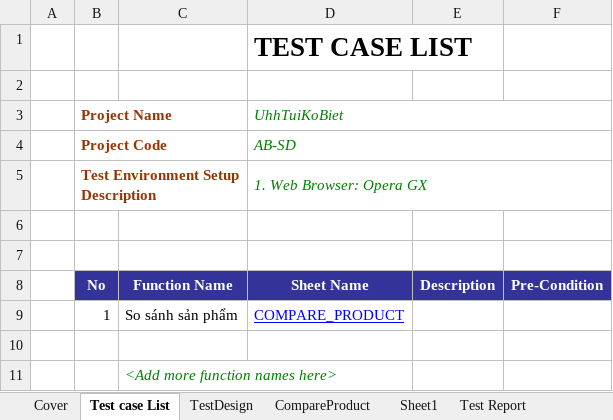
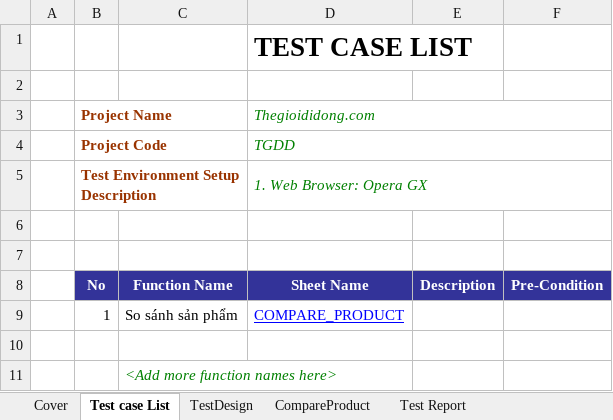
Before and after one commit to tuan0919/tester-2024, an Excel workbook: 21130299_TestDesign.xlsx, sheet Test case List, drawn as a sheet; values as stored, in another font and other column widths than the file's, no borders; the diff names each change by its address in the sheet, - before the commit and + after, or states it on an @@ line.

```diff
--- a/21130299_TestDesign.xlsx (sheet Test case List)
+++ b/21130299_TestDesign.xlsx (sheet Test case List)
-sheet tab: Sheet1
-D3: UhhTuiKoBiet
+D3: Thegioididong.com
-D4 (Thegioididong.com): AB-SD
+D4 (Thegioididong.com): TGDD
```
Also changed, not shown: sheet Test Report, sheet CompareProduct, sheet Cover, 1 other file.
